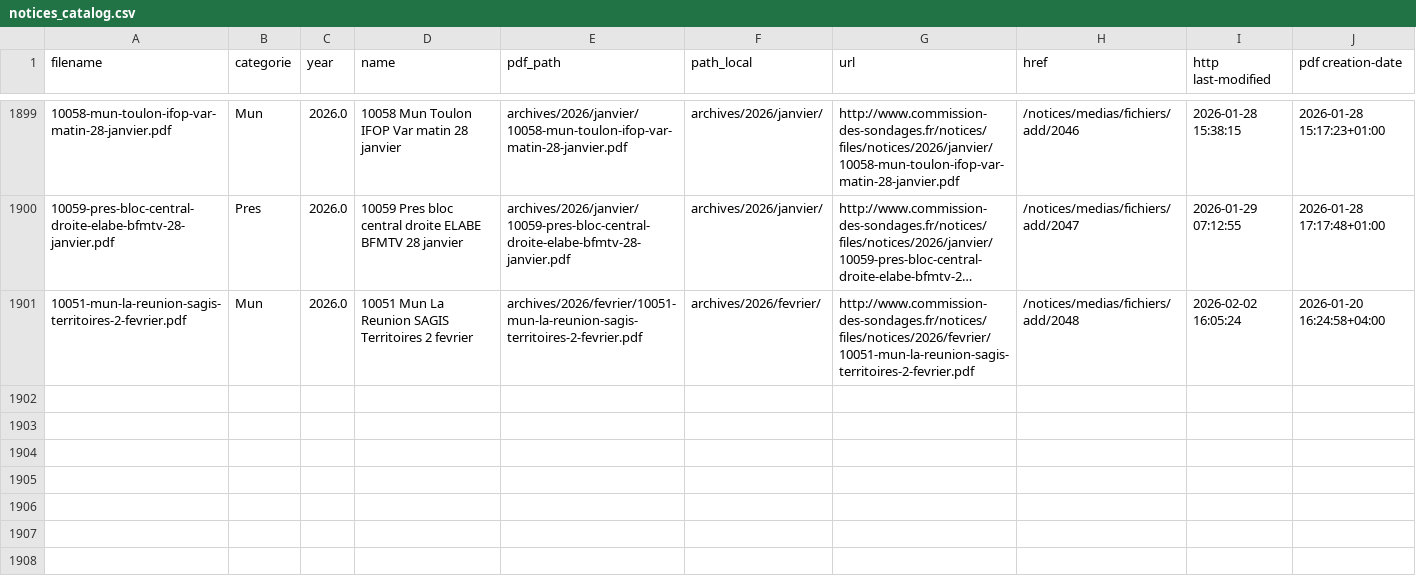
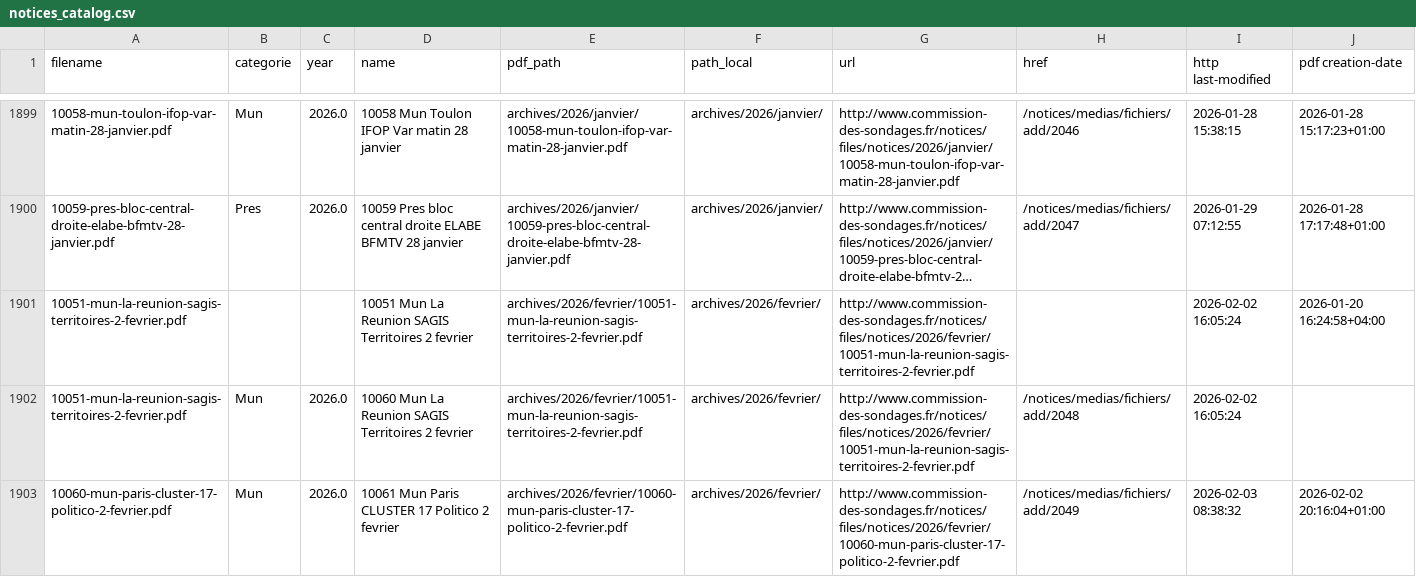
Before and after one commit to MieuxVoter/sondages-commission-index, a CSV file: notices_catalog.csv, drawn as a sheet; only a part is shown, gaps mark what is left out; long unchanged cells end in …; addresses are those after the commit; the diff names each change by its address in the sheet, - before the commit and + after, or states it on an @@ line.

```diff
--- a/notices_catalog.csv
+++ b/notices_catalog.csv
+row 1901: 10051-mun-la-reunion-sagis-territoires-2-fevrier.pdf |  |  | 10051 Mun La Reunion SAGIS Territoires 2 fevrier | archives/2026/fevrier/10051-mun-la-reunion-sagis-territoires-2-fevrier.pdf | archives/2026/fevrier/ | http://www.commission-des-sondages.fr/notices/files/notices/2026/fevrier/10051-mun-la-reunion-sagis-territoires-2-fevrier.pdf |  | 2026-02-02 16:05:24 | 2026-01-20 16:24:58+04:00
-D1902 (name): 10051 Mun La…
+D1902 (name): 10060 Mun La…
-J1902 (pdf creation-date): 2026-01-20 16:24:58+04:00
+J1902 (pdf creation-date): (empty)
+row 1903: 10060-mun-paris-cluster-17-politico-2-fevrier.pdf | Mun | 2026.0 | 10061 Mun Paris CLUSTER 17 Politico 2 fevrier | archives/2026/fevrier/10060-mun-paris-cluster-17-politico-2-fevrier.pdf | archives/2026/fevrier/ | http://www.commission-des-sondages.fr/notices/files/notices/2026/fevrier/10060-mun-paris-cluster-17-politico-2-fevrier.pdf | /notices/medias/fichiers/add/2049 | 2026-02-03 08:38:32 | 2026-02-02 20:16:04+01:00
```
Also changed, not shown: base.csv, files.csv, 1 other file.
